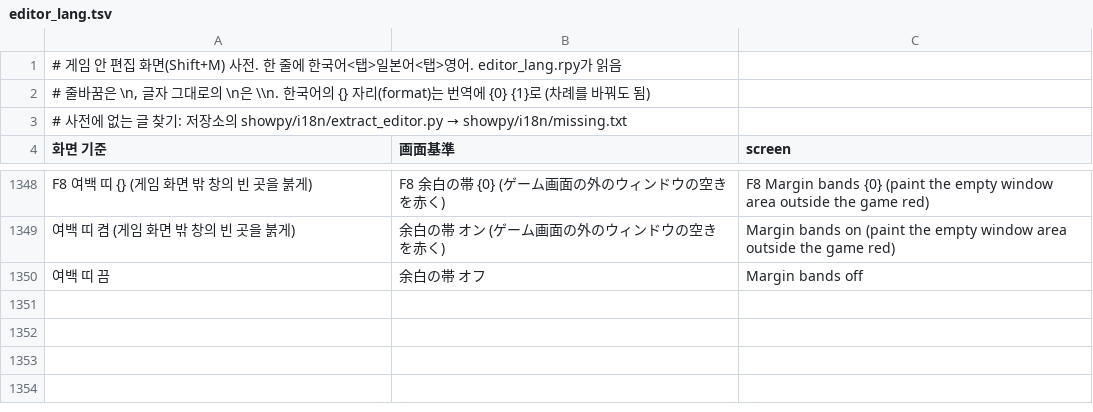
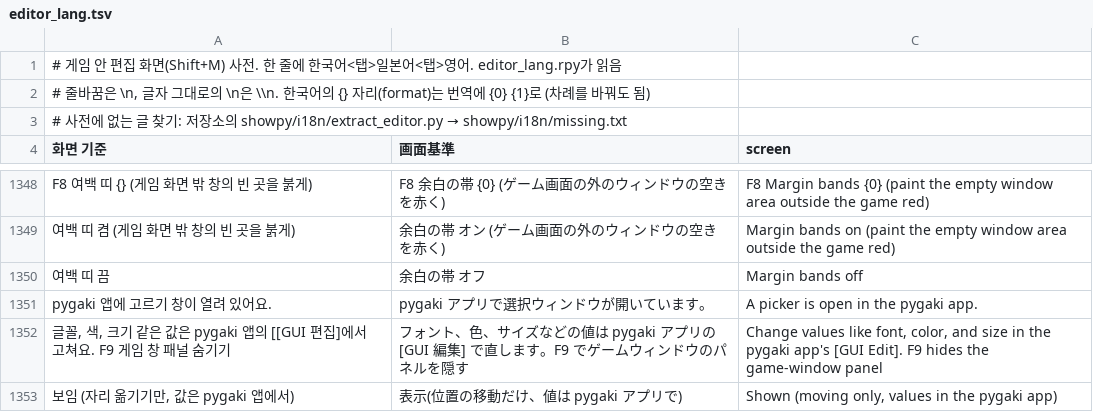
Before and after one commit to halftomatodev/pygaki, a TSV file: showpy/game/ui_kit/editor/editor_lang.tsv, drawn as a sheet; only a part is shown, gaps mark what is left out.

```diff
--- a/showpy/game/ui_kit/editor/editor_lang.tsv
+++ b/showpy/game/ui_kit/editor/editor_lang.tsv
@@ -1350 +1350,4 @@ F8 여백 띠 {} (게임 화면 밖 창의 빈 곳을 붉게)	F8 余白の帯 {0
 여백 띠 끔	余白の帯 オフ	Margin bands off
+pygaki 앱에 고르기 창이 열려 있어요.	pygaki アプリで選択ウィンドウが開いています。	A picker is open in the pygaki app.
+글꼴, 색, 크기 같은 값은 pygaki 앱의 [[GUI 편집]에서 고쳐요. F9 게임 창 패널 숨기기	フォント、色、サイズなどの値は pygaki アプリの [GUI 編集] で直します。F9 でゲームウィンドウのパネルを隠す	Change values like font, color, and size in the pygaki app's [GUI Edit]. F9 hides the game-window panel
+보임 (자리 옮기기만, 값은 pygaki 앱에서)	表示(位置の移動だけ、値は pygaki アプリで)	Shown (moving only, values in the pygaki app)
```
Also changed, not shown: pykaki/i18n/strings.tsv, 25 other files.
